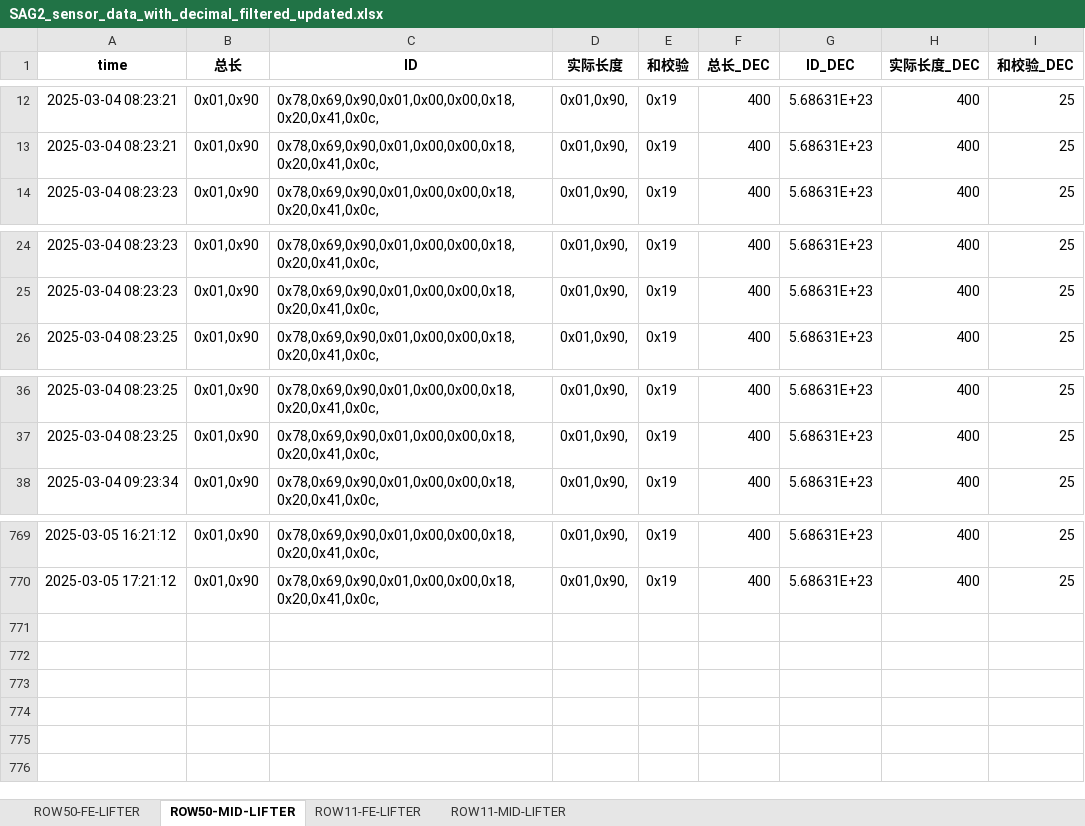
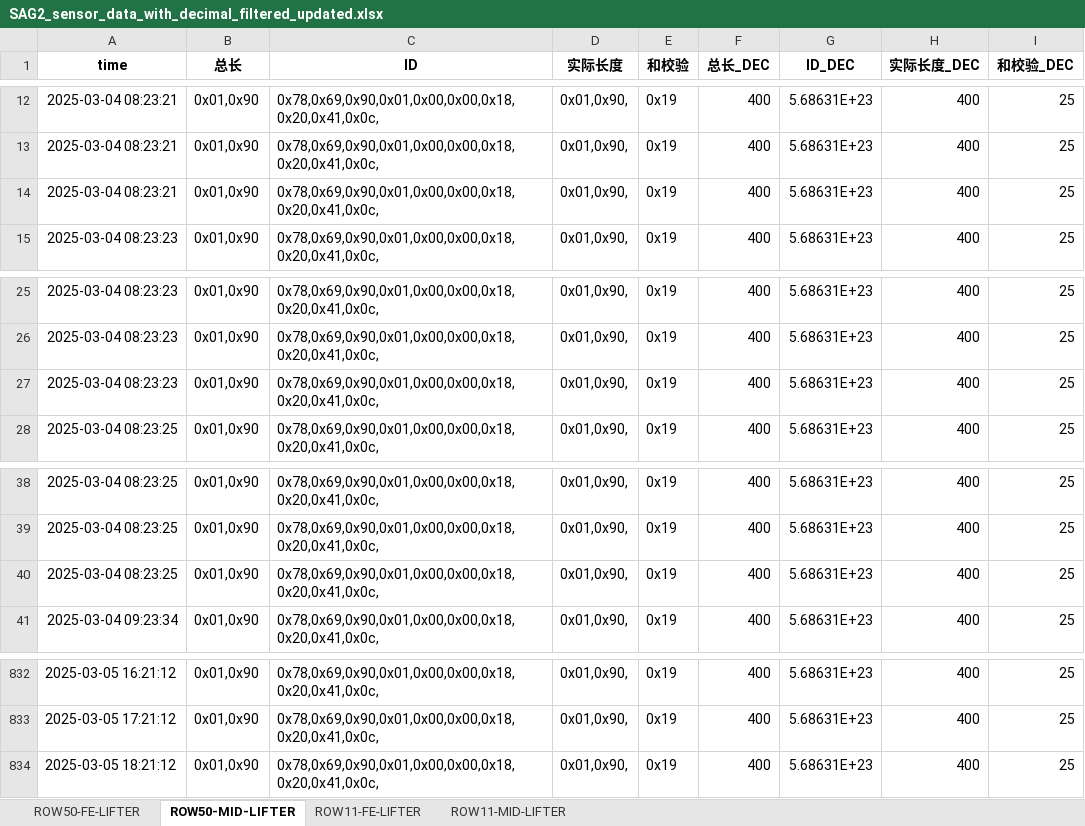
Before and after one commit to weichencsu/ammanexperiment, an Excel workbook: sensorCSV/SAG2_sensor_data_with_decimal_filtered_updated.xlsx, sheet ROW50-MID-LIFTER, drawn as a sheet; only a part is shown, gaps mark what is left out; values as stored, in another font and other column widths than the file's, no borders; the diff covers the shown part only; the diff names each change by its address in the sheet, - before the commit and + after, or states it on an @@ line.

```diff
--- a/sensorCSV/SAG2_sensor_data_with_decimal_filtered_updated.xlsx (sheet ROW50-MID-LIFTER)
+++ b/sensorCSV/SAG2_sensor_data_with_decimal_filtered_updated.xlsx (sheet ROW50-MID-LIFTER)
+row 14: 2025-03-04 08:23:21 | 0x01,0x90 | 0x78,0x69,0x90,0x01,0x00,0x00,0x18,0x20,0x41,0x0c, | 0x01,0x90, | 0x19 | 400 | 5.68631E+23 | 400 | 25
+row 27: 2025-03-04 08:23:23 | 0x01,0x90 | 0x78,0x69,0x90,0x01,0x00,0x00,0x18,0x20,0x41,0x0c, | 0x01,0x90, | 0x19 | 400 | 5.68631E+23 | 400 | 25
+row 40: 2025-03-04 08:23:25 | 0x01,0x90 | 0x78,0x69,0x90,0x01,0x00,0x00,0x18,0x20,0x41,0x0c, | 0x01,0x90, | 0x19 | 400 | 5.68631E+23 | 400 | 25
+row 834: 2025-03-05 18:21:12 | 0x01,0x90 | 0x78,0x69,0x90,0x01,0x00,0x00,0x18,0x20,0x41,0x0c, | 0x01,0x90, | 0x19 | 400 | 5.68631E+23 | 400 | 25
```
Also changed, not shown: other rows of this sheet, sheet ROW11-FE-LIFTER, sheet ROW11-MID-LIFTER, sheet ROW50-FE-LIFTER.
